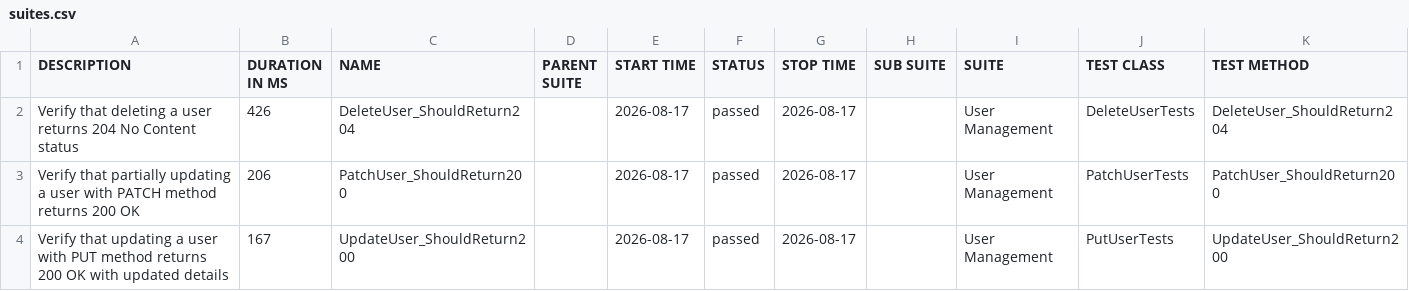
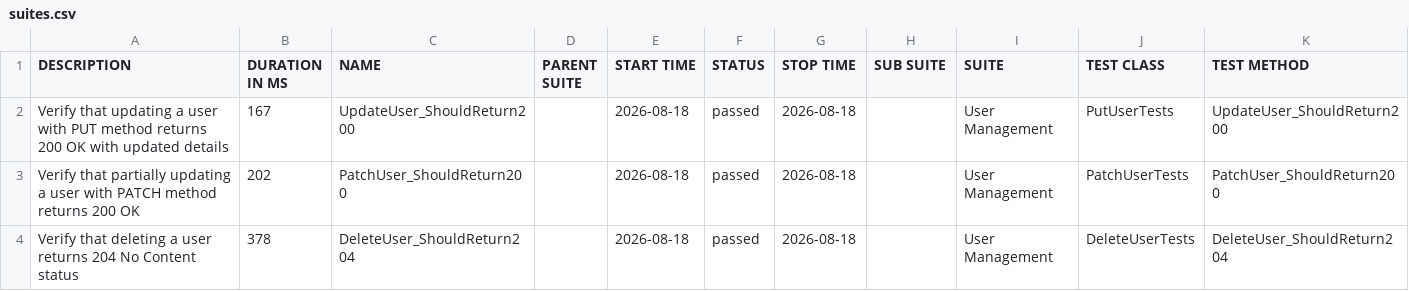
Before and after one commit to ITTVaidantGarg/Reqres-Api-GithubAction, a CSV file: regression/data/suites.csv, drawn as a sheet.

```diff
--- a/regression/data/suites.csv
+++ b/regression/data/suites.csv
@@ -1,4 +1,4 @@
 "DESCRIPTION","DURATION IN MS","NAME","PARENT SUITE","START TIME","STATUS","STOP TIME","SUB SUITE","SUITE","TEST CLASS","TEST METHOD"
-"Verify that deleting a user returns 204 No Content status","426","DeleteUser_ShouldReturn204","","2026-08-17","passed","2026-08-17","","User Management","DeleteUserTests","DeleteUser_ShouldReturn204"
-"Verify that partially updating a user with PATCH method returns 200 OK","206","PatchUser_ShouldReturn200","","2026-08-17","passed","2026-08-17","","User Management","PatchUserTests","PatchUser_ShouldReturn200"
-"Verify that updating a user with PUT method returns 200 OK with updated details","167","UpdateUser_ShouldReturn200","","2026-08-17","passed","2026-08-17","","User Management","PutUserTests","UpdateUser_ShouldReturn200"
+"Verify that updating a user with PUT method returns 200 OK with updated details","167","UpdateUser_ShouldReturn200","","2026-08-18","passed","2026-08-18","","User Management","PutUserTests","UpdateUser_ShouldReturn200"
+"Verify that partially updating a user with PATCH method returns 200 OK","202","PatchUser_ShouldReturn200","","2026-08-18","passed","2026-08-18","","User Management","PatchUserTests","PatchUser_ShouldReturn200"
+"Verify that deleting a user returns 204 No Content status","378","DeleteUser_ShouldReturn204","","2026-08-18","passed","2026-08-18","","User Management","DeleteUserTests","DeleteUser_ShouldReturn204"
```
Also changed, not shown: 25 other files.
